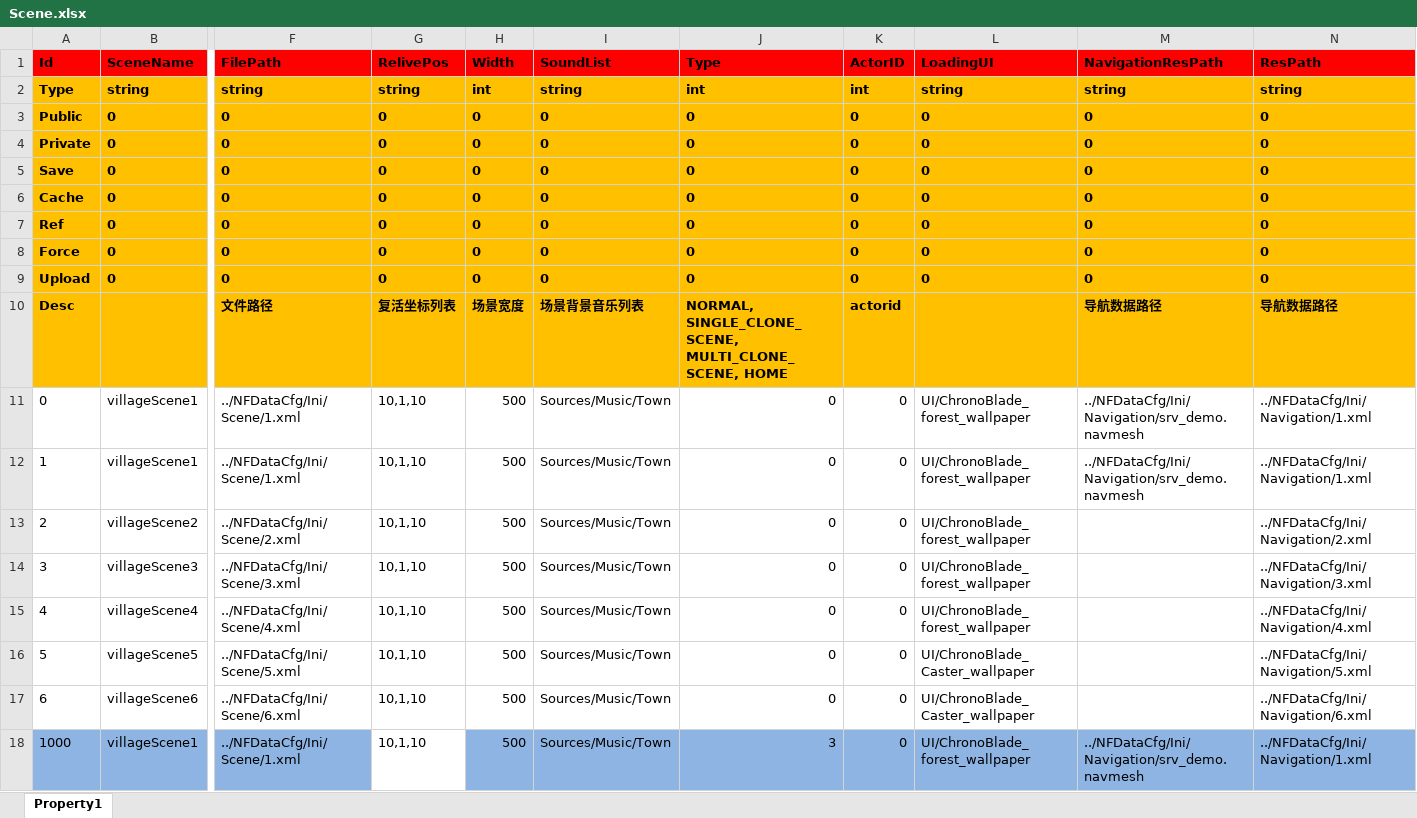
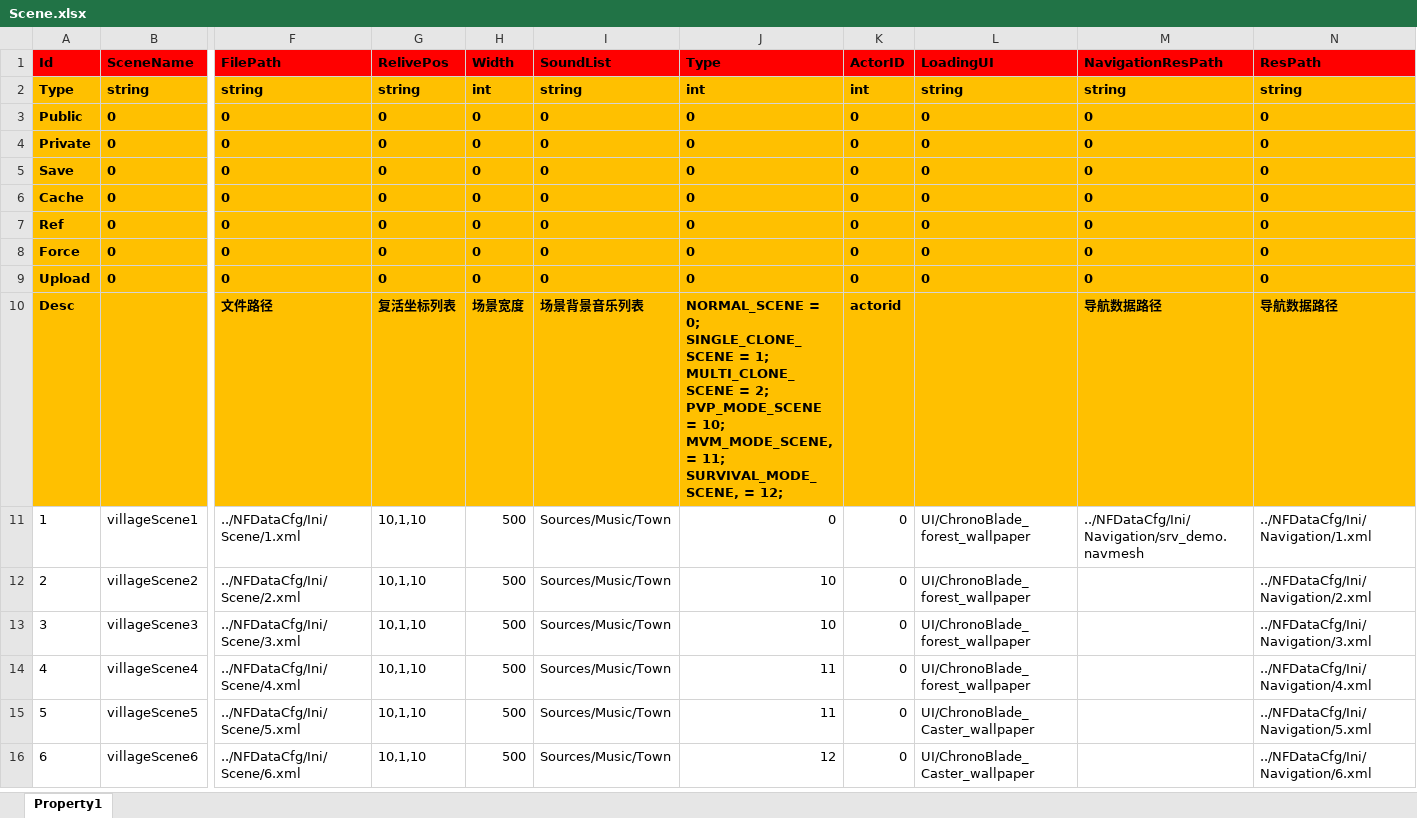
Before and after one commit to hu-81/NoahGameFramee, an Excel workbook: _Out/NFDataCfg/Excel/Scene.xlsx, sheet Property1, drawn as a sheet; only a part is shown, gaps mark what is left out; values as stored, in another font and other column widths than the file's, no borders; removed rows and columns are numbered as before the commit, all else as after; rows hold the shown columns only; ↵ is a line break in a cell; the diff covers the shown part only; the diff names each change by its address in the sheet, - before the commit and + after, or states it on an @@ line.

```diff
--- a/_Out/NFDataCfg/Excel/Scene.xlsx (sheet Property1)
+++ b/_Out/NFDataCfg/Excel/Scene.xlsx (sheet Property1)
-J10 (Type): NORMAL, ↵ SINGLE_CLONE_SCENE, ↵ MULTI_CLONE_SCENE, HOME
+J10 (Type): NORMAL_SCENE = 0; ↵ SINGLE_CLONE_SCENE = 1; ↵ MULTI_CLONE_SCENE = 2; ↵ PVP_MODE_SCENE = 10; ↵ MVM_MODE_SCENE, = 11; ↵ SURVIVAL_MODE_SCENE, = 12;
-row 11: 0 | villageScene1 | ../NFDataCfg/Ini/Scene/1.xml | 10,1,10 | 500 | Sources/Music/Town | 0 | 0 | UI/ChronoBlade_forest_wallpaper | ../NFDataCfg/Ini/Navigation/srv_demo.navmesh | ../NFDataCfg/Ini/Navigation/1.xml
-J12:J13 (Type): 0
+J12:J13 (Type): 10
-J14:J15 (Type): 0
+J14:J15 (Type): 11
-J16 (Type): 0
+J16 (Type): 12
-row 18: 1000 | villageScene1 | ../NFDataCfg/Ini/Scene/1.xml | 10,1,10 | 500 | Sources/Music/Town | 3 | 0 | UI/ChronoBlade_forest_wallpaper | ../NFDataCfg/Ini/Navigation/srv_demo.navmesh | ../NFDataCfg/Ini/Navigation/1.xml
```
Also changed, not shown: 9 removed rows elsewhere in this sheet, _Out/NFDataCfg/Excel/Comm/IObject.xlsx, _Out/NFDataCfg/Excel/NPC.xlsx, 24 other files.
